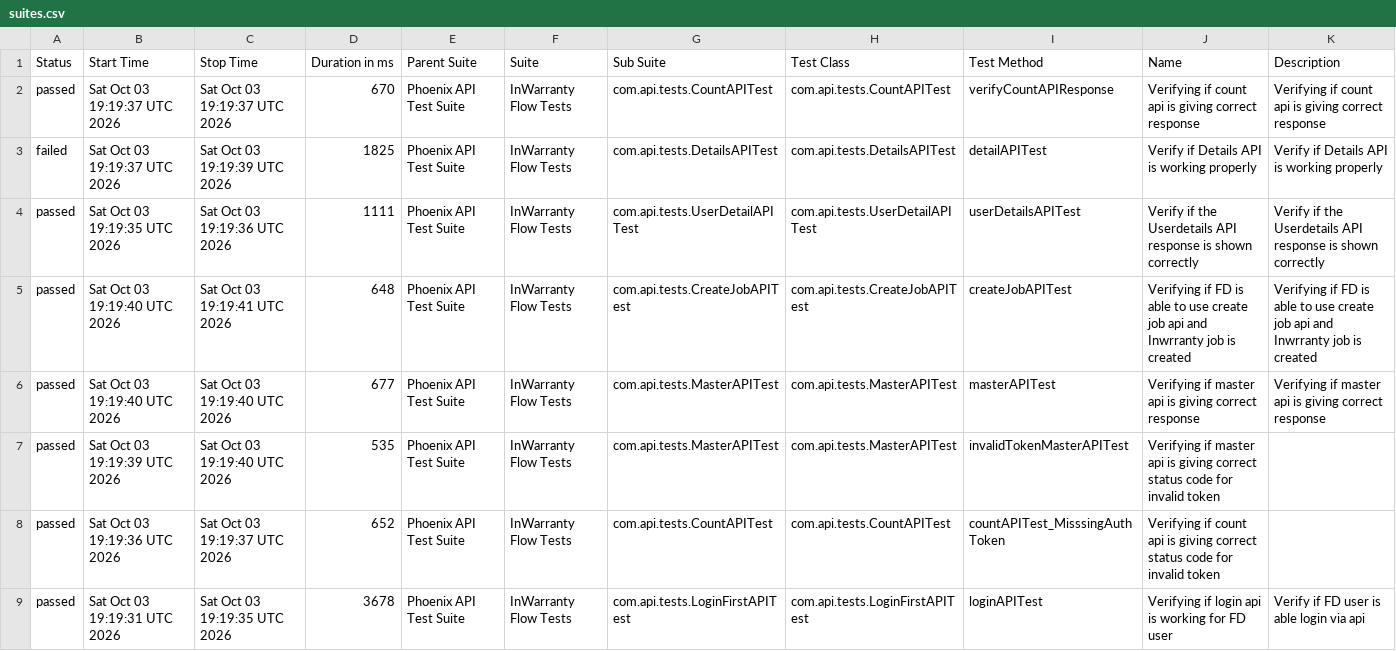
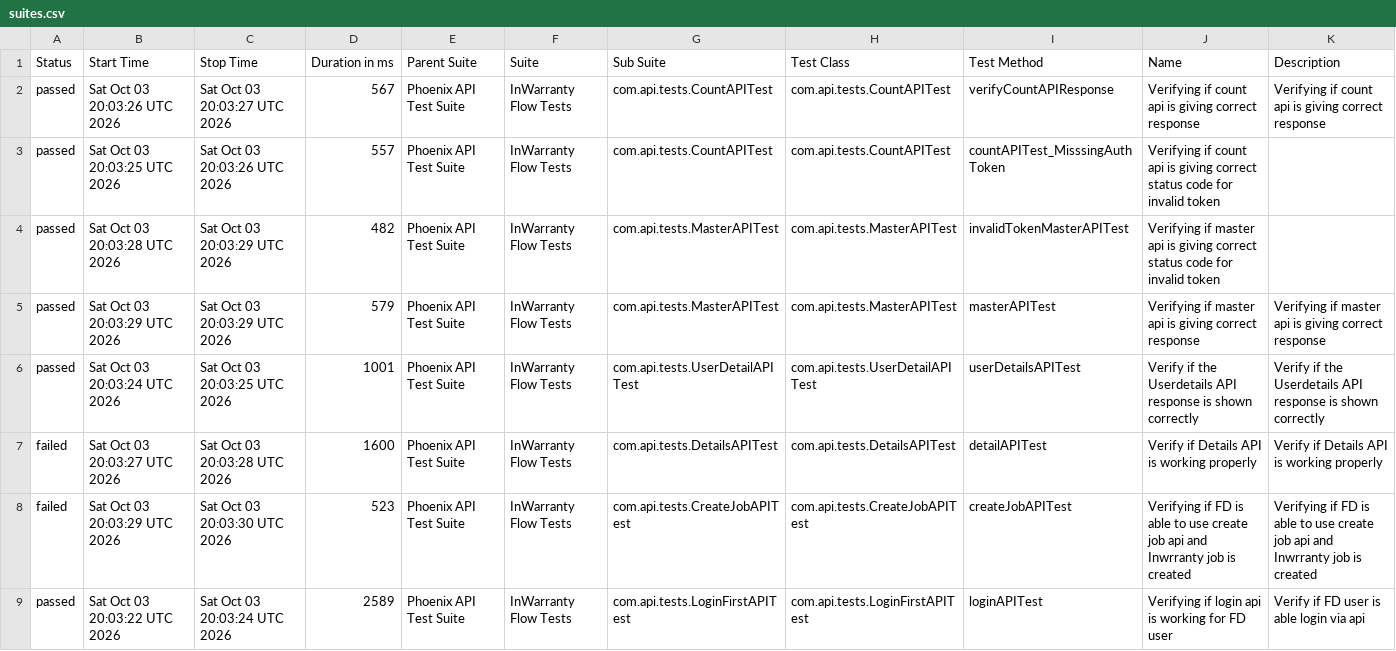
Before and after one commit to taarun96/APIAutomationFrameWork, a CSV file: data/suites.csv, drawn as a sheet.

```diff
--- a/data/suites.csv
+++ b/data/suites.csv
@@ -1,9 +1,9 @@
 "Status","Start Time","Stop Time","Duration in ms","Parent Suite","Suite","Sub Suite","Test Class","Test Method","Name","Description"
-"passed","Sat Oct 03 19:19:37 UTC 2026","Sat Oct 03 19:19:37 UTC 2026","670","Phoenix API Test Suite","InWarranty Flow Tests","com.api.tests.CountAPITest","com.api.tests.CountAPITest","verifyCountAPIResponse","Verifying if count api is giving correct response","Verifying if count api is giving correct response"
-"failed","Sat Oct 03 19:19:37 UTC 2026","Sat Oct 03 19:19:39 UTC 2026","1825","Phoenix API Test Suite","InWarranty Flow Tests","com.api.tests.DetailsAPITest","com.api.tests.DetailsAPITest","detailAPITest","Verify if Details API is working properly","Verify if Details API is working properly"
-"passed","Sat Oct 03 19:19:35 UTC 2026","Sat Oct 03 19:19:36 UTC 2026","1111","Phoenix API Test Suite","InWarranty Flow Tests","com.api.tests.UserDetailAPITest","com.api.tests.UserDetailAPITest","userDetailsAPITest","Verify if the Userdetails API response is shown correctly","Verify if the Userdetails API response is shown correctly"
-"passed","Sat Oct 03 19:19:40 UTC 2026","Sat Oct 03 19:19:41 UTC 2026","648","Phoenix API Test Suite","InWarranty Flow Tests","com.api.tests.CreateJobAPITest","com.api.tests.CreateJobAPITest","createJobAPITest","Verifying if FD is able to use create job api and Inwrranty job is created","Verifying if FD is able to use create job api and Inwrranty job is created"
-"passed","Sat Oct 03 19:19:40 UTC 2026","Sat Oct 03 19:19:40 UTC 2026","677","Phoenix API Test Suite","InWarranty Flow Tests","com.api.tests.MasterAPITest","com.api.tests.MasterAPITest","masterAPITest","Verifying if master api is giving correct response","Verifying if master api is giving correct response"
-"passed","Sat Oct 03 19:19:39 UTC 2026","Sat Oct 03 19:19:40 UTC 2026","535","Phoenix API Test Suite","InWarranty Flow Tests","com.api.tests.MasterAPITest","com.api.tests.MasterAPITest","invalidTokenMasterAPITest","Verifying if master api is giving correct status code for invalid token",""
-"passed","Sat Oct 03 19:19:36 UTC 2026","Sat Oct 03 19:19:37 UTC 2026","652","Phoenix API Test Suite","InWarranty Flow Tests","com.api.tests.CountAPITest","com.api.tests.CountAPITest","countAPITest_MisssingAuthToken","Verifying if count api is giving correct status code for invalid token",""
-"passed","Sat Oct 03 19:19:31 UTC 2026","Sat Oct 03 19:19:35 UTC 2026","3678","Phoenix API Test Suite","InWarranty Flow Tests","com.api.tests.LoginFirstAPITest","com.api.tests.LoginFirstAPITest","loginAPITest","Verifying if login api is working for FD user","Verify if FD user is able login via api"
+"passed","Sat Oct 03 20:03:26 UTC 2026","Sat Oct 03 20:03:27 UTC 2026","567","Phoenix API Test Suite","InWarranty Flow Tests","com.api.tests.CountAPITest","com.api.tests.CountAPITest","verifyCountAPIResponse","Verifying if count api is giving correct response","Verifying if count api is giving correct response"
+"passed","Sat Oct 03 20:03:25 UTC 2026","Sat Oct 03 20:03:26 UTC 2026","557","Phoenix API Test Suite","InWarranty Flow Tests","com.api.tests.CountAPITest","com.api.tests.CountAPITest","countAPITest_MisssingAuthToken","Verifying if count api is giving correct status code for invalid token",""
+"passed","Sat Oct 03 20:03:28 UTC 2026","Sat Oct 03 20:03:29 UTC 2026","482","Phoenix API Test Suite","InWarranty Flow Tests","com.api.tests.MasterAPITest","com.api.tests.MasterAPITest","invalidTokenMasterAPITest","Verifying if master api is giving correct status code for invalid token",""
+"passed","Sat Oct 03 20:03:29 UTC 2026","Sat Oct 03 20:03:29 UTC 2026","579","Phoenix API Test Suite","InWarranty Flow Tests","com.api.tests.MasterAPITest","com.api.tests.MasterAPITest","masterAPITest","Verifying if master api is giving correct response","Verifying if master api is giving correct response"
+"passed","Sat Oct 03 20:03:24 UTC 2026","Sat Oct 03 20:03:25 UTC 2026","1001","Phoenix API Test Suite","InWarranty Flow Tests","com.api.tests.UserDetailAPITest","com.api.tests.UserDetailAPITest","userDetailsAPITest","Verify if the Userdetails API response is shown correctly","Verify if the Userdetails API response is shown correctly"
+"failed","Sat Oct 03 20:03:27 UTC 2026","Sat Oct 03 20:03:28 UTC 2026","1600","Phoenix API Test Suite","InWarranty Flow Tests","com.api.tests.DetailsAPITest","com.api.tests.DetailsAPITest","detailAPITest","Verify if Details API is working properly","Verify if Details API is working properly"
+"failed","Sat Oct 03 20:03:29 UTC 2026","Sat Oct 03 20:03:30 UTC 2026","523","Phoenix API Test Suite","InWarranty Flow Tests","com.api.tests.CreateJobAPITest","com.api.tests.CreateJobAPITest","createJobAPITest","Verifying if FD is able to use create job api and Inwrranty job is created","Verifying if FD is able to use create job api and Inwrranty job is created"
+"passed","Sat Oct 03 20:03:22 UTC 2026","Sat Oct 03 20:03:24 UTC 2026","2589","Phoenix API Test Suite","InWarranty Flow Tests","com.api.tests.LoginFirstAPITest","com.api.tests.LoginFirstAPITest","loginAPITest","Verifying if login api is working for FD user","Verify if FD user is able login via api"
```
Also changed, not shown: data/behaviors.csv, 58 other files.
